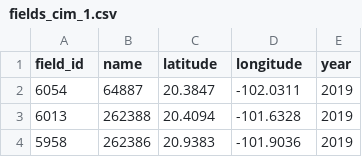
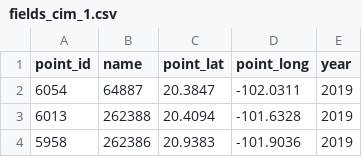
Before and after one commit to franmgl2001/crop_segmentation, a CSV file: pipelines/sentinel_hub/FASTFARM/fields_cim_1.csv, drawn as a sheet; only a part is shown.

Commit message:
Modify column names.

```diff
--- a/pipelines/sentinel_hub/FASTFARM/fields_cim_1.csv
+++ b/pipelines/sentinel_hub/FASTFARM/fields_cim_1.csv
@@ -1,2 +1,2 @@
-field_id,name,latitude,longitude,year
+point_id,name,point_lat,point_long,year
 6054,64887,20.3847,-102.0311,2019
```
